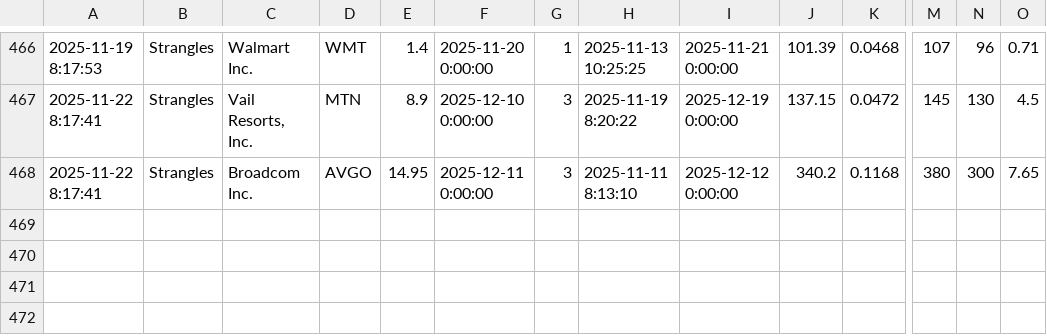
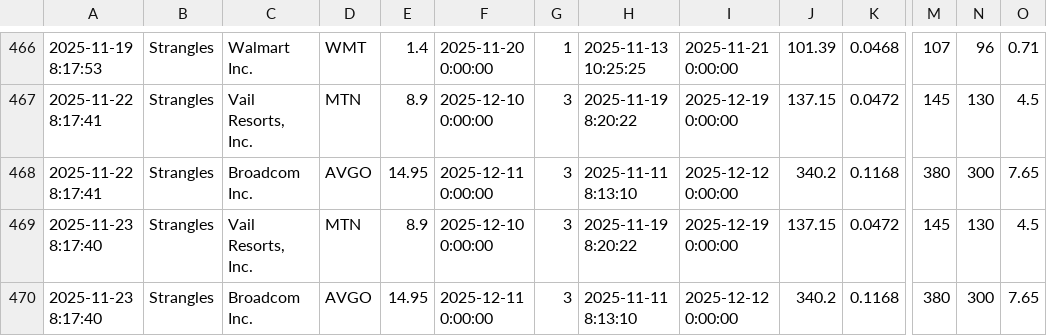
Before and after one commit to TeneikaAskew/stocks, a CSV file: google-apps-script/data/Strangles.csv, drawn as a sheet; only a part is shown, gaps mark what is left out; rows hold the shown columns only; the diff names each change by its address in the sheet, - before the commit and + after, or states it on an @@ line.

```diff
--- a/google-apps-script/data/Strangles.csv
+++ b/google-apps-script/data/Strangles.csv
+row 469: 2025-11-23 8:17:40 | Strangles | Vail Resorts, Inc. | MTN | 8.9 | 2025-12-10 0:00:00 | 3 | 2025-11-19 8:20:22 | 2025-12-19 0:00:00 | 137.15 | 0.0472 | 145 | 130 | 4.5
+row 470: 2025-11-23 8:17:40 | Strangles | Broadcom Inc. | AVGO | 14.95 | 2025-12-11 0:00:00 | 3 | 2025-11-11 8:13:10 | 2025-12-12 0:00:00 | 340.2 | 0.1168 | 380 | 300 | 7.65
```
Also changed, not shown: 4 other files.
